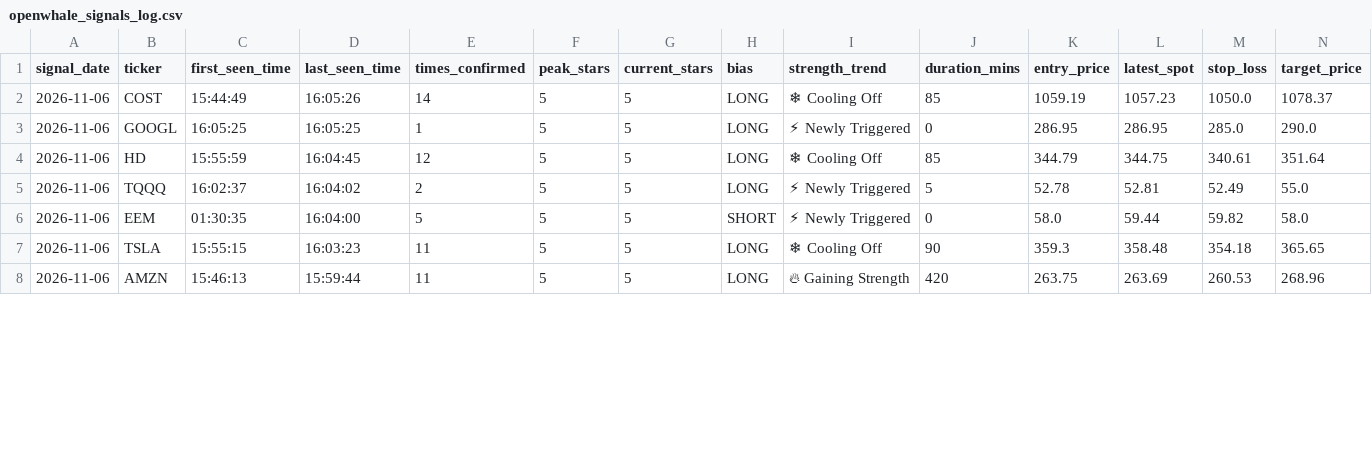
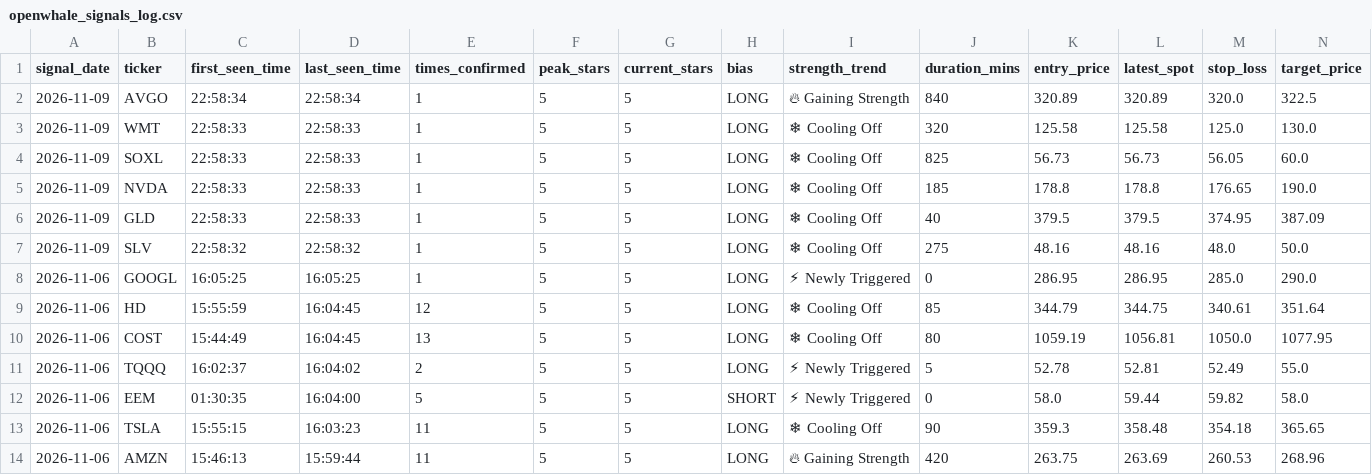
Before and after one commit to Shankar-Lakshminarayanan/OpenWhale, a CSV file: openwhale_signals_log.csv, drawn as a sheet; only a part is shown; removed rows and columns are numbered as before the commit, all else as after; rows hold the shown columns only; the diff names each change by its address in the sheet, - before the commit and + after, or states it on an @@ line.

Commit message:
Auto-log 5-Star setup (openwhale_signals_log.csv) [2026-11-09 22:58:36]

```diff
--- a/openwhale_signals_log.csv
+++ b/openwhale_signals_log.csv
-row 2: 2026-11-06 | COST | 15:44:49 | 16:05:26 | 14 | 5 | 5 | LONG | ❄ Cooling Off | 85 | 1059.19 | 1057.23 | 1050.0 | 1078.37
+row 2: 2026-11-09 | AVGO | 22:58:34 | 22:58:34 | 1 | 5 | 5 | LONG | 🔥 Gaining Strength | 840 | 320.89 | 320.89 | 320.0 | 322.5
+row 3: 2026-11-09 | WMT | 22:58:33 | 22:58:33 | 1 | 5 | 5 | LONG | ❄ Cooling Off | 320 | 125.58 | 125.58 | 125.0 | 130.0
+row 4: 2026-11-09 | SOXL | 22:58:33 | 22:58:33 | 1 | 5 | 5 | LONG | ❄ Cooling Off | 825 | 56.73 | 56.73 | 56.05 | 60.0
+row 5: 2026-11-09 | NVDA | 22:58:33 | 22:58:33 | 1 | 5 | 5 | LONG | ❄ Cooling Off | 185 | 178.8 | 178.8 | 176.65 | 190.0
+row 6: 2026-11-09 | GLD | 22:58:33 | 22:58:33 | 1 | 5 | 5 | LONG | ❄ Cooling Off | 40 | 379.5 | 379.5 | 374.95 | 387.09
+row 7: 2026-11-09 | SLV | 22:58:32 | 22:58:32 | 1 | 5 | 5 | LONG | ❄ Cooling Off | 275 | 48.16 | 48.16 | 48.0 | 50.0
+row 10: 2026-11-06 | COST | 15:44:49 | 16:04:45 | 13 | 5 | 5 | LONG | ❄ Cooling Off | 80 | 1059.19 | 1056.81 | 1050.0 | 1077.95
```
